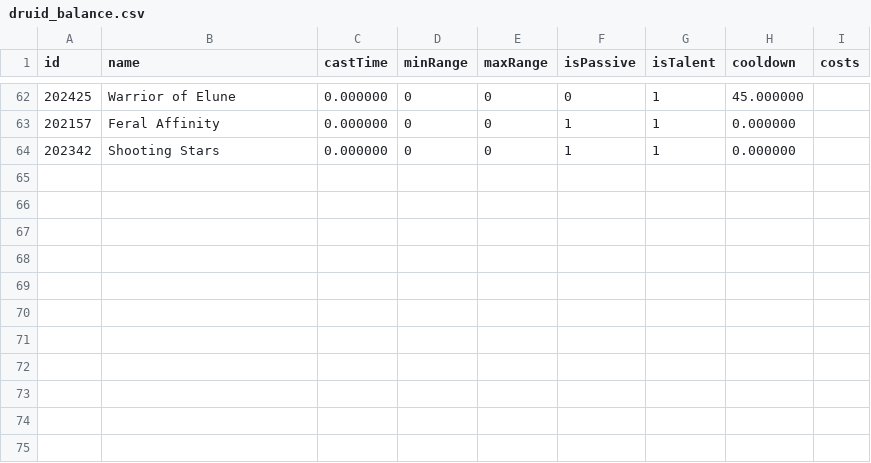
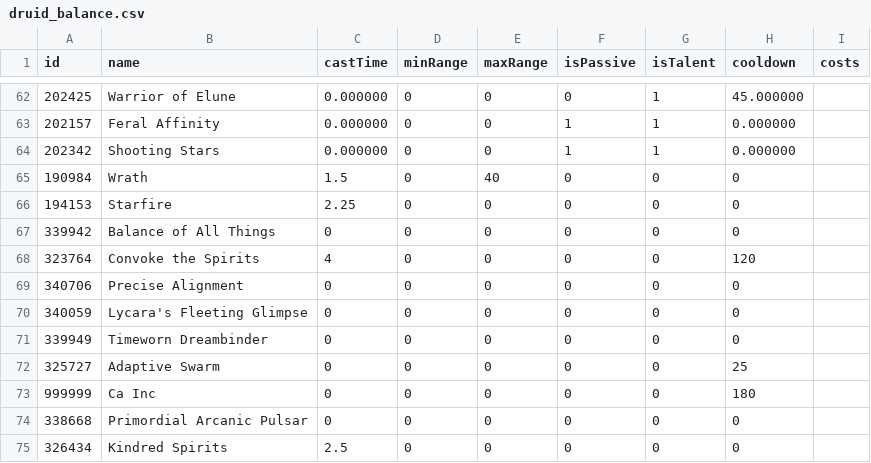
Before and after one commit to kaminaris/RotationGenerator, a CSV file: data/druid_balance.csv, drawn as a sheet; only a part is shown, gaps mark what is left out.

```diff
--- a/data/druid_balance.csv
+++ b/data/druid_balance.csv
@@ -64 +64,12 @@ id,name,castTime,minRange,maxRange,isPassive,isTalent,cooldown,costs
 202342,Shooting Stars,0.000000,0,0,1,1,0.000000,
+190984,Wrath,1.5,0,40,0,0,0,
+194153,Starfire,2.25,0,0,0,0,0,
+339942,Balance of All Things,0,0,0,0,0,0,
+323764,Convoke the Spirits,4,0,0,0,0,120,
+340706,Precise Alignment,0,0,0,0,0,0,
+340059,Lycara's Fleeting Glimpse,0,0,0,0,0,0,
+339949,Timeworn Dreambinder,0,0,0,0,0,0,
+325727,Adaptive Swarm,0,0,0,0,0,25,
+999999,Ca Inc,0,0,0,0,0,180,
+338668,Primordial Arcanic Pulsar,0,0,0,0,0,0,
+326434,Kindred Spirits,2.5,0,0,0,0,0,
```
Also changed, not shown: data/demonhunter_havoc.csv, data/demonhunter_vengeance.csv, 7 other files.
